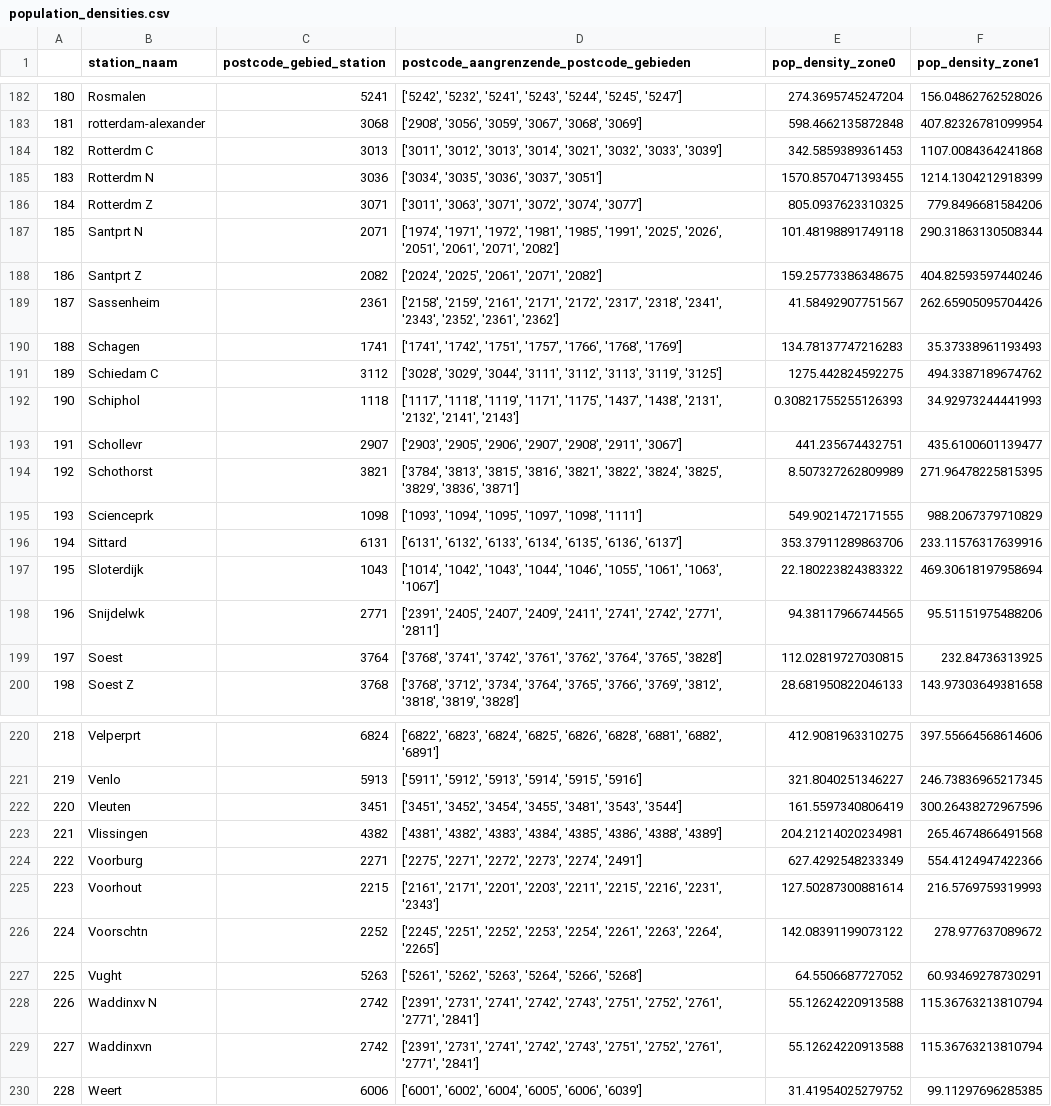
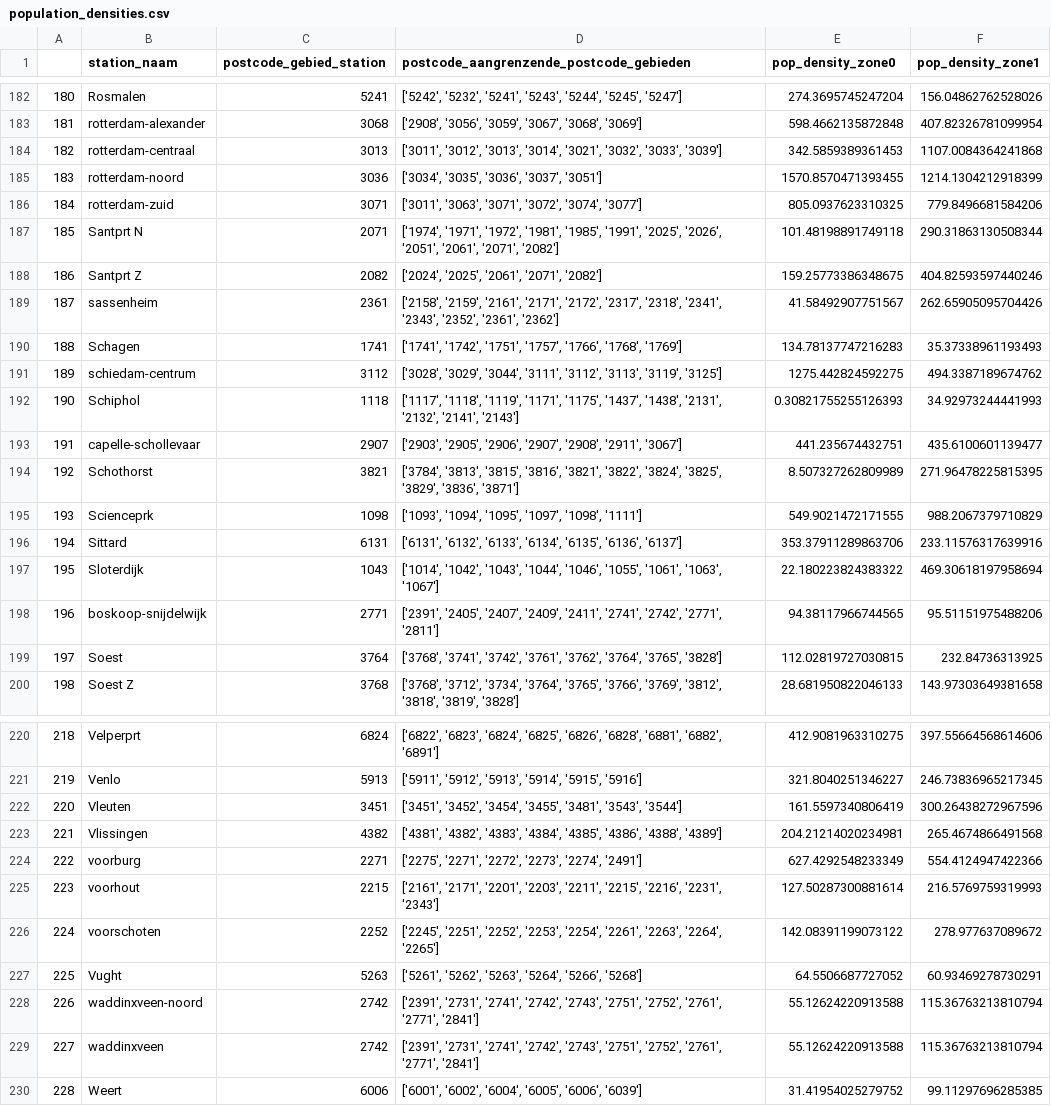
Before and after one commit to Christos02/TIL16, a CSV file: Postal_codes/population_densities.csv, drawn as a sheet; only a part is shown, gaps mark what is left out; the diff covers the shown part only.

Commit message:
Update population densities

```diff
--- a/Postal_codes/population_densities.csv
+++ b/Postal_codes/population_densities.csv
@@ -183,12 +183,12 @@
 181,rotterdam-alexander,3068,"['2908', '3056', '3059', '3067', '3068', '3069']",598.4662135872848,407.82326781099954
-182,Rotterdm C,3013,"['3011', '3012', '3013', '3014', '3021', '3032', '3033', '3039']",342.5859389361453,1107.0084364241868
-183,Rotterdm N,3036,"['3034', '3035', '3036', '3037', '3051']",1570.8570471393455,1214.1304212918399
-184,Rotterdm Z,3071,"['3011', '3063', '3071', '3072', '3074', '3077']",805.0937623310325,779.8496681584206
+182,rotterdam-centraal,3013,"['3011', '3012', '3013', '3014', '3021', '3032', '3033', '3039']",342.5859389361453,1107.0084364241868
+183,rotterdam-noord,3036,"['3034', '3035', '3036', '3037', '3051']",1570.8570471393455,1214.1304212918399
+184,rotterdam-zuid,3071,"['3011', '3063', '3071', '3072', '3074', '3077']",805.0937623310325,779.8496681584206
 185,Santprt N,2071,"['1974', '1971', '1972', '1981', '1985', '1991', '2025', '2026', '2051', '2061', '2071', '2082']",101.48198891749118,290.31863130508344
 186,Santprt Z,2082,"['2024', '2025', '2061', '2071', '2082']",159.25773386348675,404.82593597440246
-187,Sassenheim,2361,"['2158', '2159', '2161', '2171', '2172', '2317', '2318', '2341', '2343', '2352', '2361', '2362']",41.58492907751567,262.65905095704426
+187,sassenheim,2361,"['2158', '2159', '2161', '2171', '2172', '2317', '2318', '2341', '2343', '2352', '2361', '2362']",41.58492907751567,262.65905095704426
 188,Schagen,1741,"['1741', '1742', '1751', '1757', '1766', '1768', '1769']",134.78137747216283,35.37338961193493
-189,Schiedam C,3112,"['3028', '3029', '3044', '3111', '3112', '3113', '3119', '3125']",1275.442824592275,494.3387189674762
+189,schiedam-centrum,3112,"['3028', '3029', '3044', '3111', '3112', '3113', '3119', '3125']",1275.442824592275,494.3387189674762
 190,Schiphol,1118,"['1117', '1118', '1119', '1171', '1175', '1437', '1438', '2131', '2132', '2141', '2143']",0.30821755255126393,34.92973244441993
-191,Schollevr,2907,"['2903', '2905', '2906', '2907', '2908', '2911', '3067']",441.235674432751,435.6100601139477
+191,capelle-schollevaar,2907,"['2903', '2905', '2906', '2907', '2908', '2911', '3067']",441.235674432751,435.6100601139477
 192,Schothorst,3821,"['3784', '3813', '3815', '3816', '3821', '3822', '3824', '3825', '3829', '3836', '3871']",8.507327262809989,271.96478225815395
@@ -197,3 +197,3 @@
 195,Sloterdijk,1043,"['1014', '1042', '1043', '1044', '1046', '1055', '1061', '1063', '1067']",22.180223824383322,469.30618197958694
-196,Snijdelwk,2771,"['2391', '2405', '2407', '2409', '2411', '2741', '2742', '2771', '2811']",94.38117966744565,95.51151975488206
+196,boskoop-snijdelwijk,2771,"['2391', '2405', '2407', '2409', '2411', '2741', '2742', '2771', '2811']",94.38117966744565,95.51151975488206
 197,Soest,3764,"['3768', '3741', '3742', '3761', '3762', '3764', '3765', '3828']",112.02819727030815,232.84736313925
@@ -223,8 +223,8 @@
 221,Vlissingen,4382,"['4381', '4382', '4383', '4384', '4385', '4386', '4388', '4389']",204.21214020234981,265.4674866491568
-222,Voorburg,2271,"['2275', '2271', '2272', '2273', '2274', '2491']",627.4292548233349,554.4124947422366
-223,Voorhout,2215,"['2161', '2171', '2201', '2203', '2211', '2215', '2216', '2231', '2343']",127.50287300881614,216.5769759319993
-224,Voorschtn,2252,"['2245', '2251', '2252', '2253', '2254', '2261', '2263', '2264', '2265']",142.08391199073122,278.977637089672
+222,voorburg,2271,"['2275', '2271', '2272', '2273', '2274', '2491']",627.4292548233349,554.4124947422366
+223,voorhout,2215,"['2161', '2171', '2201', '2203', '2211', '2215', '2216', '2231', '2343']",127.50287300881614,216.5769759319993
+224,voorschoten,2252,"['2245', '2251', '2252', '2253', '2254', '2261', '2263', '2264', '2265']",142.08391199073122,278.977637089672
 225,Vught,5263,"['5261', '5262', '5263', '5264', '5266', '5268']",64.5506687727052,60.93469278730291
-226,Waddinxv N,2742,"['2391', '2731', '2741', '2742', '2743', '2751', '2752', '2761', '2771', '2841']",55.12624220913588,115.36763213810794
-227,Waddinxvn,2742,"['2391', '2731', '2741', '2742', '2743', '2751', '2752', '2761', '2771', '2841']",55.12624220913588,115.36763213810794
+226,waddinxveen-noord,2742,"['2391', '2731', '2741', '2742', '2743', '2751', '2752', '2761', '2771', '2841']",55.12624220913588,115.36763213810794
+227,waddinxveen,2742,"['2391', '2731', '2741', '2742', '2743', '2751', '2752', '2761', '2771', '2841']",55.12624220913588,115.36763213810794
 228,Weert,6006,"['6001', '6002', '6004', '6005', '6006', '6039']",31.41954025279752,99.11297696285385
```
Also changed, not shown: 28 edited cells elsewhere in this file.
